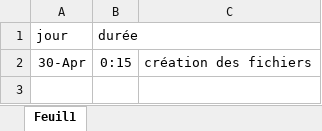
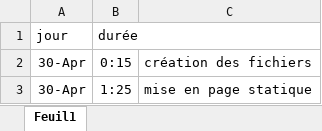
Before and after one commit to descamax/evaluation2, an Excel workbook: temps de travail eval2.xlsx, sheet Feuil1, drawn as a sheet; values as stored, in another font and other column widths than the file's, no borders; the diff names each change by its address in the sheet, - before the commit and + after, or states it on an @@ line.

```diff
--- a/temps de travail eval2.xlsx (sheet Feuil1)
+++ b/temps de travail eval2.xlsx (sheet Feuil1)
+row 3: 30-Apr | 1:25 | mise en page statique
```
Also changed, not shown: 13 other files.
